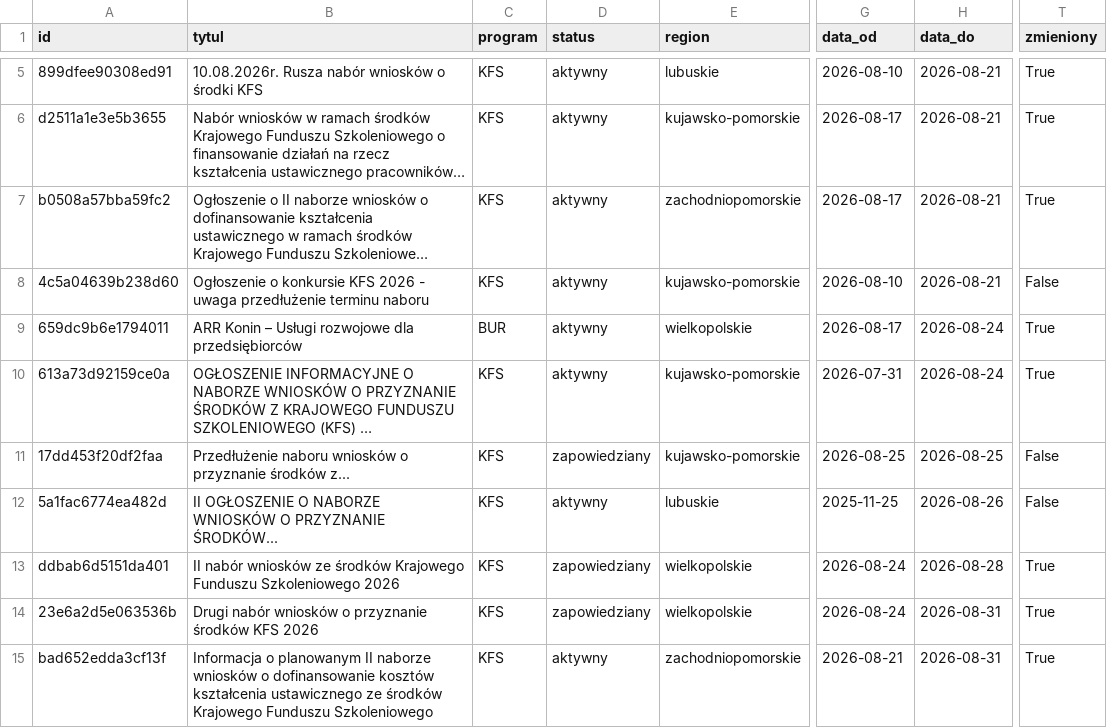
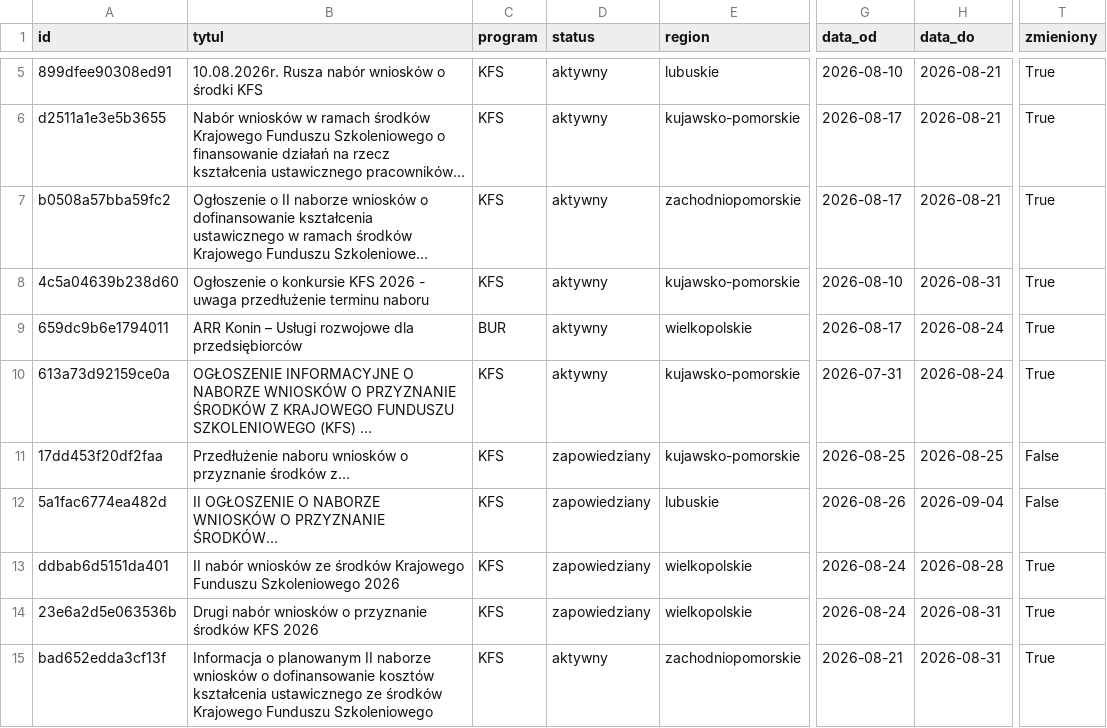
Before and after one commit to AnetaIdczak/monitor-naborow-szkoleniowych, a CSV file: data/nabory.csv, drawn as a sheet; only a part is shown, gaps mark what is left out; long unchanged cells end in …; the diff names each change by its address in the sheet, - before the commit and + after, or states it on an @@ line.

Commit message:
Popraw zakresy dat KFS

```diff
--- a/data/nabory.csv
+++ b/data/nabory.csv
-H8 (data_do): 2026-08-21
+H8 (data_do): 2026-08-31
-T8 (zmieniony): False
+T8 (zmieniony): True
-D12 (status): aktywny
+D12 (status): zapowiedziany
-G12 (data_od): 2025-11-25
+G12 (data_od): 2026-08-26
-H12 (data_do): 2026-08-26
+H12 (data_do): 2026-09-04
```
